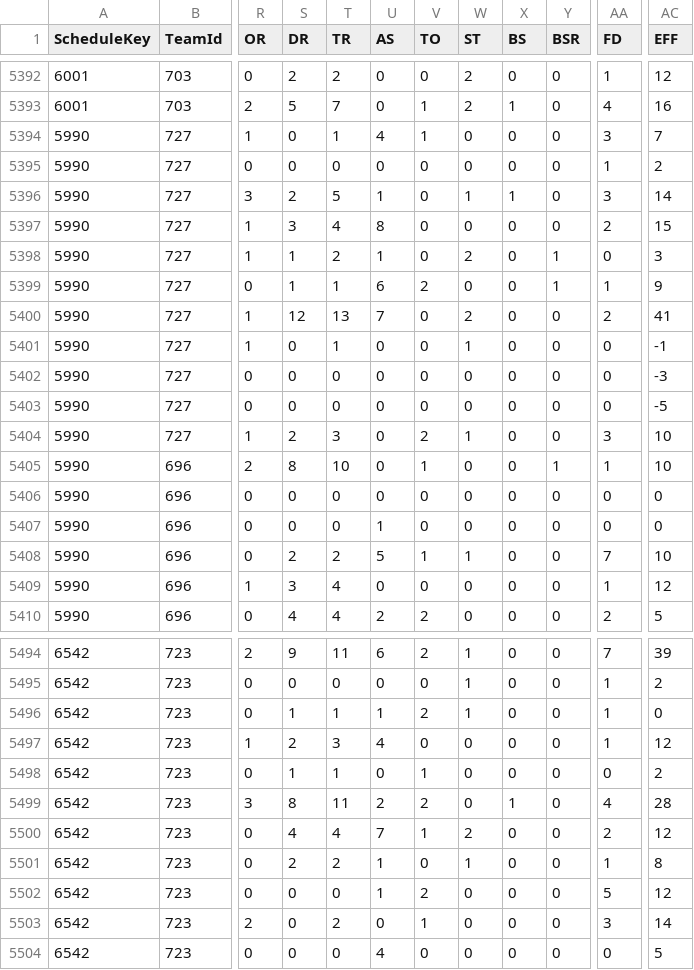
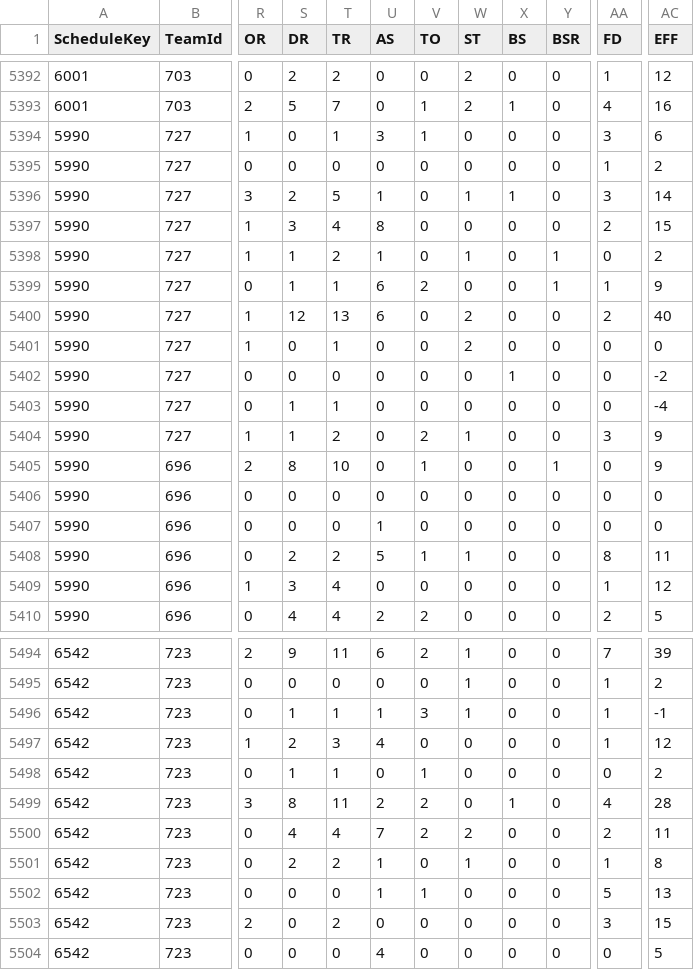
Before and after one commit to rintaromasuda/bleaguer, a CSV file: inst/extdata/games_boxscore_202021.csv, drawn as a sheet; only a part is shown, gaps mark what is left out; the diff covers the shown part only; the diff names each change by its address in the sheet, - before the commit and + after, or states it on an @@ line.

```diff
--- a/inst/extdata/games_boxscore_202021.csv
+++ b/inst/extdata/games_boxscore_202021.csv
-U5394 (AS): 4
+U5394 (AS): 3
-AC5394 (EFF): 7
+AC5394 (EFF): 6
-W5398 (ST): 2
+W5398 (ST): 1
-AC5398 (EFF): 3
+AC5398 (EFF): 2
-U5400 (AS): 7
+U5400 (AS): 6
-AC5400 (EFF): 41
+AC5400 (EFF): 40
-W5401 (ST): 1
+W5401 (ST): 2
-AC5401 (EFF): -1
+AC5401 (EFF): 0
-X5402 (BS): 0
+X5402 (BS): 1
-AC5402 (EFF): -3
+AC5402 (EFF): -2
-S5403 (DR): 0
+S5403 (DR): 1
-T5403 (TR): 0
+T5403 (TR): 1
-AC5403 (EFF): -5
+AC5403 (EFF): -4
-S5404 (DR): 2
+S5404 (DR): 1
-T5404 (TR): 3
+T5404 (TR): 2
-AC5404:AC5405 (EFF): 10
+AC5404:AC5405 (EFF): 9
-AA5405 (FD): 1
+AA5405 (FD): 0
-AA5408 (FD): 7
+AA5408 (FD): 8
-AC5408 (EFF): 10
+AC5408 (EFF): 11
-V5496 (TO): 2
+V5496 (TO): 3
-AC5496 (EFF): 0
+AC5496 (EFF): -1
-V5500 (TO): 1
+V5500 (TO): 2
-AC5500 (EFF): 12
+AC5500 (EFF): 11
-V5502 (TO): 2
+V5502 (TO): 1
-AC5502 (EFF): 12
+AC5502 (EFF): 13
-V5503 (TO): 1
+V5503 (TO): 0
-AC5503 (EFF): 14
+AC5503 (EFF): 15
```
Also changed, not shown: 73 edited cells elsewhere in this file, inst/extdata/games_summary_202021.csv.
